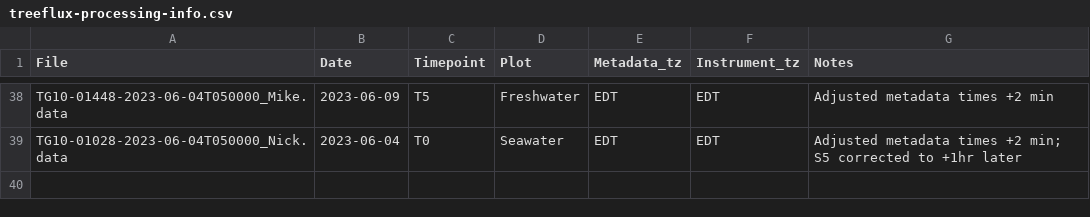
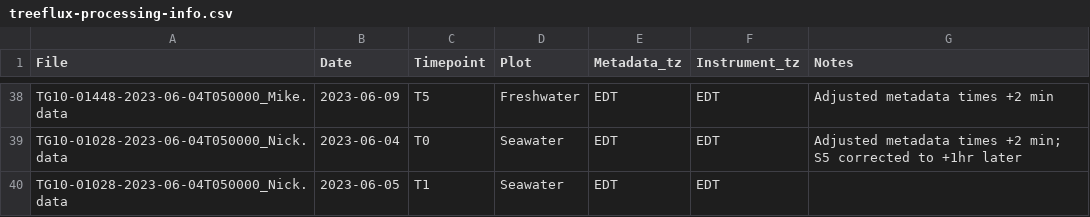
Before and after one commit to COMPASS-DOE/TEMPEST, a CSV file: Data/tree_flux_licor/treeflux-processing-info.csv, drawn as a sheet; only a part is shown, gaps mark what is left out; the diff names each change by its address in the sheet, - before the commit and + after, or states it on an @@ line.

Commit message:
2023 Seawater T1

```diff
--- a/Data/tree_flux_licor/treeflux-processing-info.csv
+++ b/Data/tree_flux_licor/treeflux-processing-info.csv
+row 40: TG10-01028-2023-06-04T050000_Nick.data | 2023-06-05 | T1 | Seawater | EDT | EDT
```
Also changed, not shown: Data/tree_flux_licor/metadata_excel_files/tree_flux_metadata23.csv.
